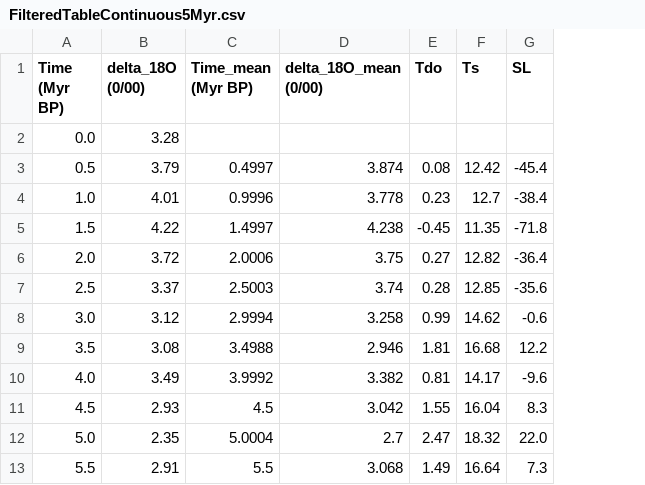
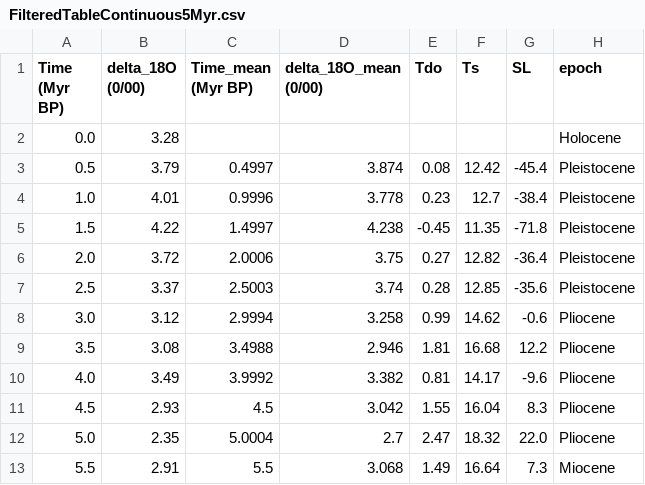
Before and after one commit to nghiapham1026/Mammal-Diversification, a CSV file: data/processed/climate/FilteredTableContinuous5Myr.csv, drawn as a sheet; only a part is shown; the diff names each change by its address in the sheet, - before the commit and + after, or states it on an @@ line.

```diff
--- a/data/processed/climate/FilteredTableContinuous5Myr.csv
+++ b/data/processed/climate/FilteredTableContinuous5Myr.csv
+column H (epoch), rows 2-13: Holocene | Pleistocene | Pleistocene | Pleistocene | Pleistocene | Pleistocene | Pliocene | Pliocene | Pliocene | Pliocene | Pliocene | Miocene
```
Also changed, not shown: data/processed/taxon/Animal_Diversity.csv, data/processed/taxon/Mammal_Diversity.csv, 46 other files.
